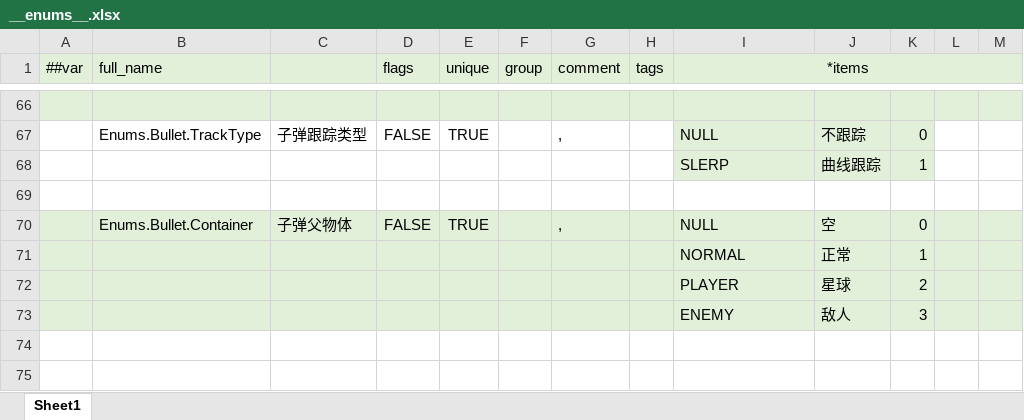
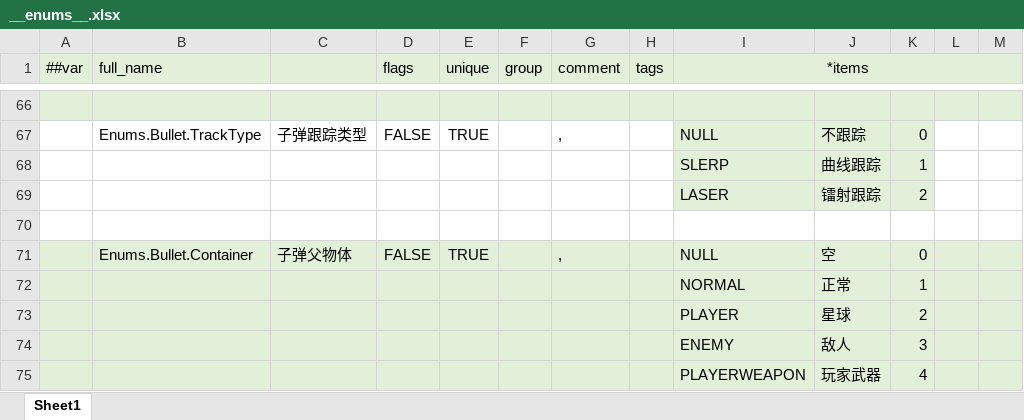
Before and after one commit to BroochWu/ZiStar, an Excel workbook: _ConfigExcels/Datas/__enums__.xlsx, sheet Sheet1, drawn as a sheet; only a part is shown, gaps mark what is left out; values as stored, in another font and other column widths than the file's, no borders; the diff names each change by its address in the sheet, - before the commit and + after, or states it on an @@ line.

```diff
--- a/_ConfigExcels/Datas/__enums__.xlsx (sheet Sheet1)
+++ b/_ConfigExcels/Datas/__enums__.xlsx (sheet Sheet1)
+row 69:  |  |  |  |  |  |  |  | LASER | 镭射跟踪 | 2
+row 75:  |  |  |  |  |  |  |  | PLAYERWEAPON | 玩家武器 | 4
```
Also changed, not shown: _ConfigExcels/Datas/weapon.xlsx, _ConfigExcels/Datas/weapon_bullet.xlsx, 9 other files.
